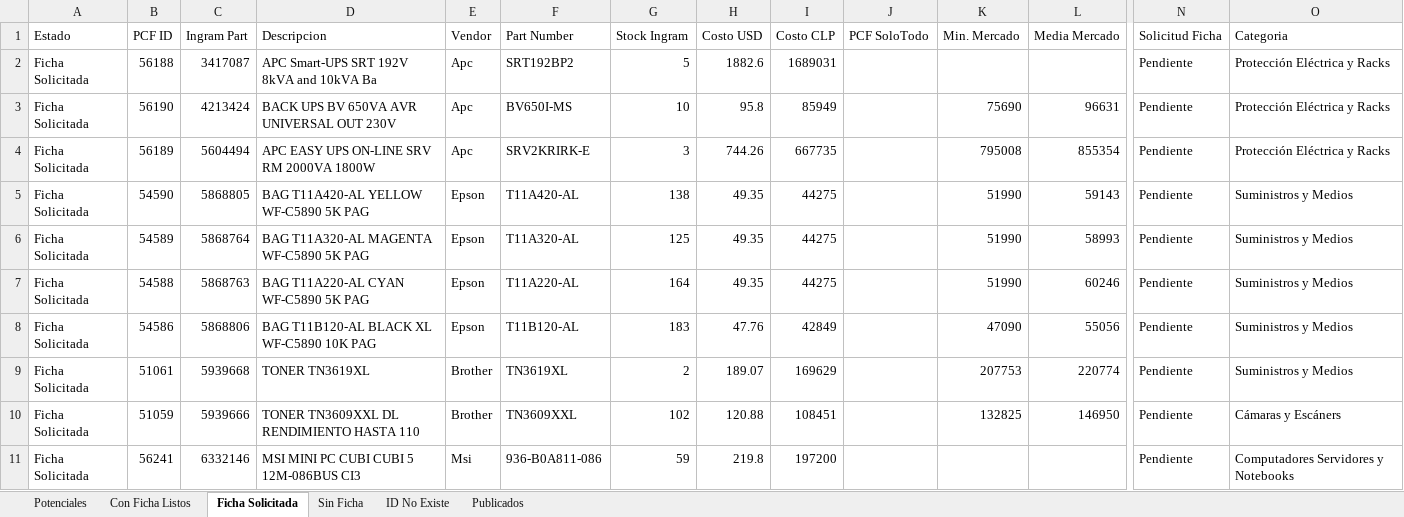
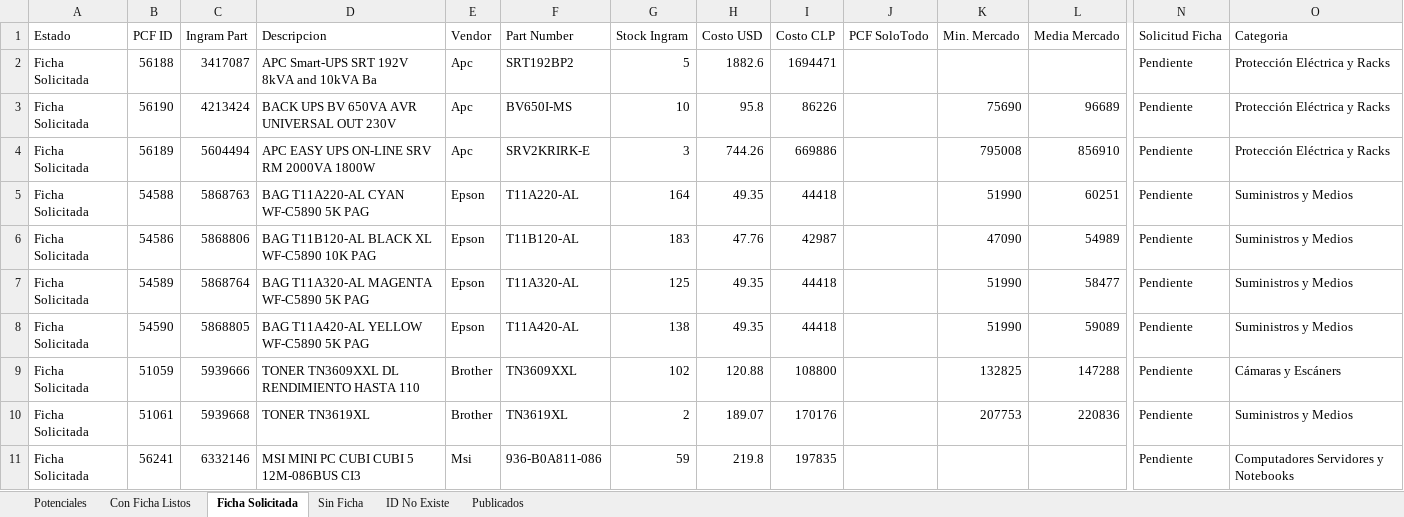
Before and after one commit to aincatoni/pcfactory-monitor-mayoristas, an Excel workbook: mayorista-report.xlsx, sheet Ficha Solicitada, drawn as a sheet; only a part is shown, gaps mark what is left out; values as stored, in another font and other column widths than the file's, no borders; removed rows and columns are numbered as before the commit, all else as after; rows hold the shown columns only; the diff covers the shown part only; the diff names each change by its address in the sheet, - before the commit and + after, or states it on an @@ line.

```diff
--- a/mayorista-report.xlsx (sheet Ficha Solicitada)
+++ b/mayorista-report.xlsx (sheet Ficha Solicitada)
-I2 (Costo CLP): 1689031
+I2 (Costo CLP): 1694471
-I3 (Costo CLP): 85949
+I3 (Costo CLP): 86226
-L3 (Media Mercado): 96631
+L3 (Media Mercado): 96689
-I4 (Costo CLP): 667735
+I4 (Costo CLP): 669886
-L4 (Media Mercado): 855354
+L4 (Media Mercado): 856910
-row 5: Ficha Solicitada | 54590 | 5868805 | BAG T11A420-AL YELLOW WF-C5890 5K PAG | Epson | T11A420-AL | 138 | 49.35 | 44275 |  | 51990 | 59143 | Pendiente | Suministros y Medios
-row 6: Ficha Solicitada | 54589 | 5868764 | BAG T11A320-AL MAGENTA WF-C5890 5K PAG | Epson | T11A320-AL | 125 | 49.35 | 44275 |  | 51990 | 58993 | Pendiente | Suministros y Medios
-I5 (Costo CLP): 44275
+I5 (Costo CLP): 44418
-L5 (Media Mercado): 60246
+L5 (Media Mercado): 60251
-I6 (Costo CLP): 42849
+I6 (Costo CLP): 42987
-L6 (Media Mercado): 55056
+L6 (Media Mercado): 54989
-row 9: Ficha Solicitada | 51061 | 5939668 | TONER TN3619XL | Brother | TN3619XL | 2 | 189.07 | 169629 |  | 207753 | 220774 | Pendiente | Suministros y Medios
+row 7: Ficha Solicitada | 54589 | 5868764 | BAG T11A320-AL MAGENTA WF-C5890 5K PAG | Epson | T11A320-AL | 125 | 49.35 | 44418 |  | 51990 | 58477 | Pendiente | Suministros y Medios
+row 8: Ficha Solicitada | 54590 | 5868805 | BAG T11A420-AL YELLOW WF-C5890 5K PAG | Epson | T11A420-AL | 138 | 49.35 | 44418 |  | 51990 | 59089 | Pendiente | Suministros y Medios
-I9 (Costo CLP): 108451
+I9 (Costo CLP): 108800
-L9 (Media Mercado): 146950
+L9 (Media Mercado): 147288
+row 10: Ficha Solicitada | 51061 | 5939668 | TONER TN3619XL | Brother | TN3619XL | 2 | 189.07 | 170176 |  | 207753 | 220836 | Pendiente | Suministros y Medios
-I11 (Costo CLP): 197200
+I11 (Costo CLP): 197835
```
Also changed, not shown: 4 added rows, 5 removed rows and 16 edited cells elsewhere in this sheet, sheet Potenciales, sheet Publicados, sheet ID No Existe, sheet Con Ficha Listos, sheet Sin Ficha, 2 other files.
